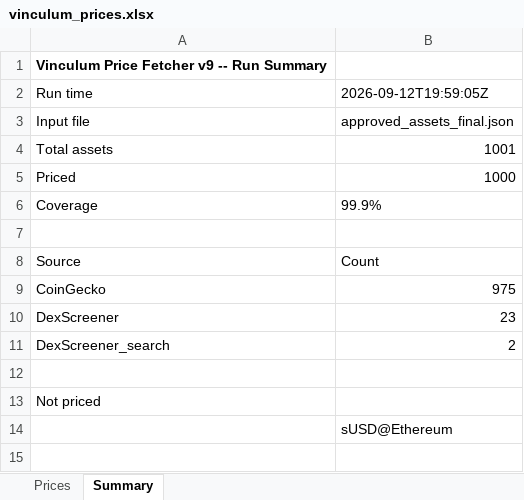
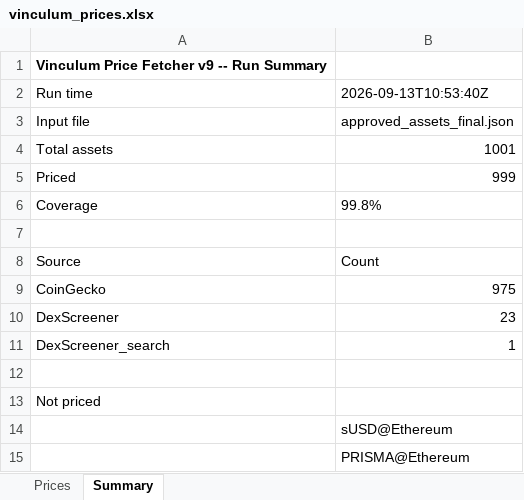
Before and after one commit to VinculumDefi/vinculum-protocol, an Excel workbook: vinculum_prices.xlsx, sheet Summary, drawn as a sheet; values as stored, in another font and other column widths than the file's, no borders; the diff names each change by its address in the sheet, - before the commit and + after, or states it on an @@ line.

```diff
--- a/vinculum_prices.xlsx (sheet Summary)
+++ b/vinculum_prices.xlsx (sheet Summary)
-B2: 2026-09-12T19:59:05Z
+B2: 2026-09-13T10:53:40Z
-B5: 1000
+B5: 999
-B6: 99.9%
+B6: 99.8%
-B11: 2
+B11: 1
+row 15:  | PRISMA@Ethereum
```
Also changed, not shown: sheet Prices, 2 other files.
